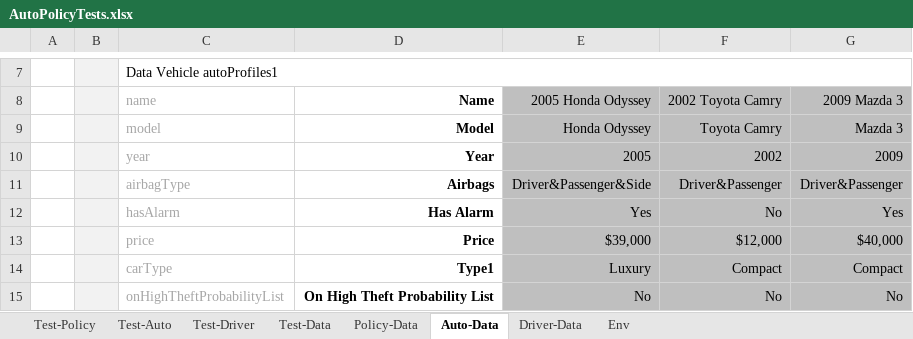
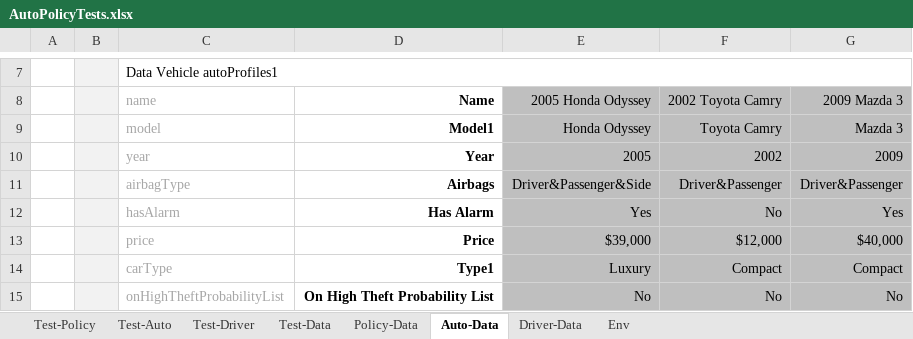
Before and after one commit to ekosolapova/myLfs, an Excel workbook: DESIGN/rules/Example 3 - Auto Policy Calculation/AutoPolicyTests.xlsx, sheet Auto-Data, drawn as a sheet; only a part is shown, gaps mark what is left out; values as stored, in another font and other column widths than the file's, no borders; the diff names each change by its address in the sheet, - before the commit and + after, or states it on an @@ line.

Commit message:
Project Example 3 - Auto Policy Calculation is saved. Type: SAVE.

```diff
--- a/DESIGN/rules/Example 3 - Auto Policy Calculation/AutoPolicyTests.xlsx (sheet Auto-Data)
+++ b/DESIGN/rules/Example 3 - Auto Policy Calculation/AutoPolicyTests.xlsx (sheet Auto-Data)
-D9: Model
+D9: Model1
```
